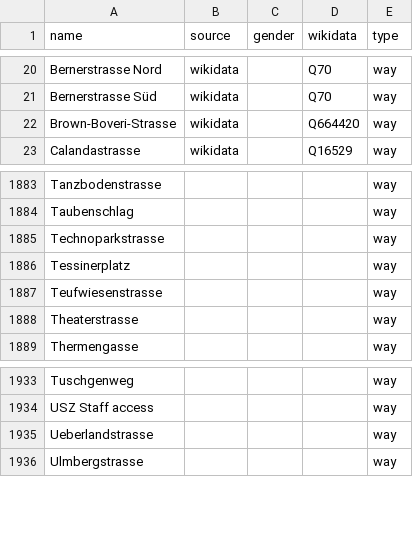
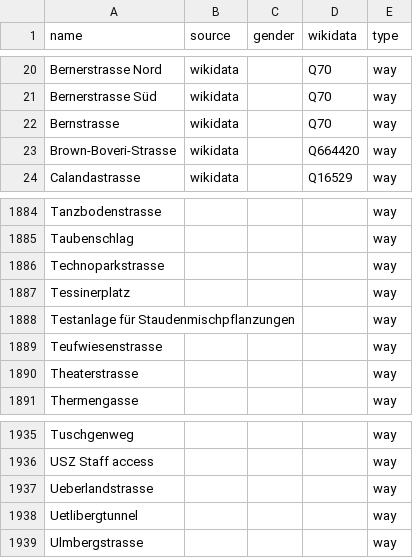
Before and after one commit to EqualStreetNames/equalstreetnames-zurich, a CSV file: data/other.csv, drawn as a sheet; only a part is shown, gaps mark what is left out; the diff names each change by its address in the sheet, - before the commit and + after, or states it on an @@ line.

```diff
--- a/data/other.csv
+++ b/data/other.csv
+row 22: Bernstrasse | wikidata |  | Q70 | way
+row 1888: Testanlage für Staudenmischpflanzungen |  |  |  | way
+row 1938: Uetlibergtunnel |  |  |  | way
```
Also changed, not shown: 3 other files.
